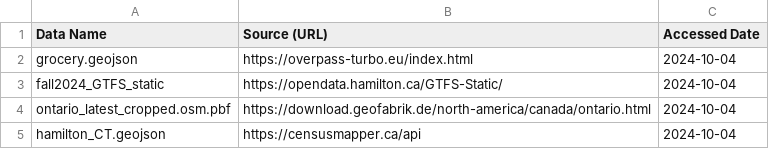
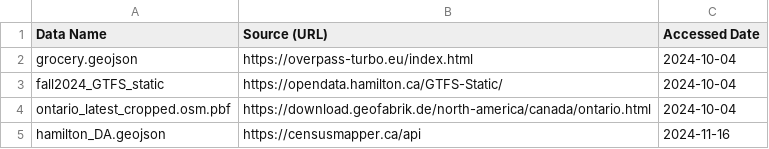
Before and after one commit to zehuiyin/GroceryStoreHamiltonData, a CSV file: data-raw/data_source.csv, drawn as a sheet.

Commit message:
update to DA level data

```diff
--- a/data-raw/data_source.csv
+++ b/data-raw/data_source.csv
@@ -4,2 +4,2 @@ fall2024_GTFS_static,https://opendata.hamilton.ca/GTFS-Static/,2024-10-04
 ontario_latest_cropped.osm.pbf,https://download.geofabrik.de/north-america/canada/ontario.html,2024-10-04
-hamilton_CT.geojson,https://censusmapper.ca/api,2024-10-04
+hamilton_DA.geojson,https://censusmapper.ca/api,2024-11-16
```
Also changed, not shown: 35 other files.
